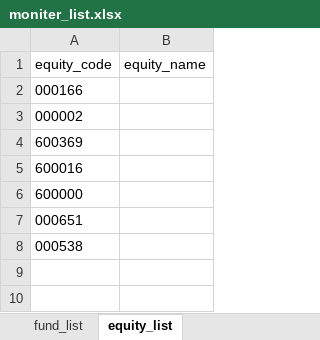
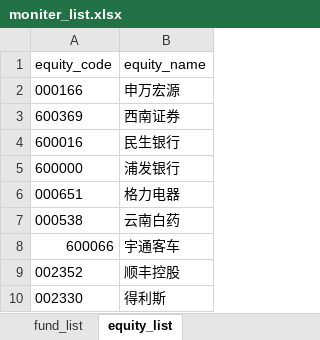
Before and after one commit to cloga/cloga.github.io, an Excel workbook: files/moniter_list.xlsx, sheet equity_list, drawn as a sheet; values as stored, in another font and other column widths than the file's, no borders; removed rows and columns are numbered as before the commit, all else as after; the diff names each change by its address in the sheet, - before the commit and + after, or states it on an @@ line.

```diff
--- a/files/moniter_list.xlsx (sheet equity_list)
+++ b/files/moniter_list.xlsx (sheet equity_list)
-B2 (equity_name): (empty)
+B2 (equity_name): 申万宏源
-row 3: 000002
-B3 (equity_name): (empty)
+B3 (equity_name): 西南证券
-B4 (equity_name): (empty)
+B4 (equity_name): 民生银行
-B5 (equity_name): (empty)
+B5 (equity_name): 浦发银行
-B6 (equity_name): (empty)
+B6 (equity_name): 格力电器
-B7 (equity_name): (empty)
+B7 (equity_name): 云南白药
+row 8: 600066 | 宇通客车
+row 9: 002352 | 顺丰控股
+row 10: 002330 | 得利斯
```
Also changed, not shown: sheet fund_list, 1 other file.
